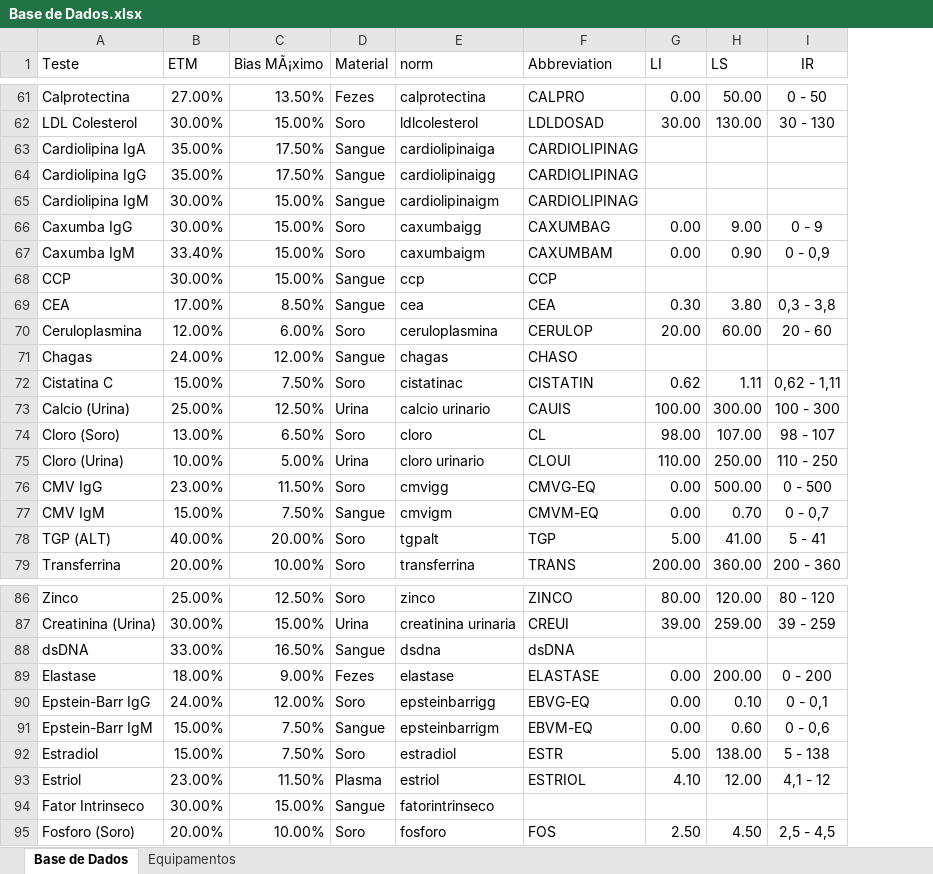
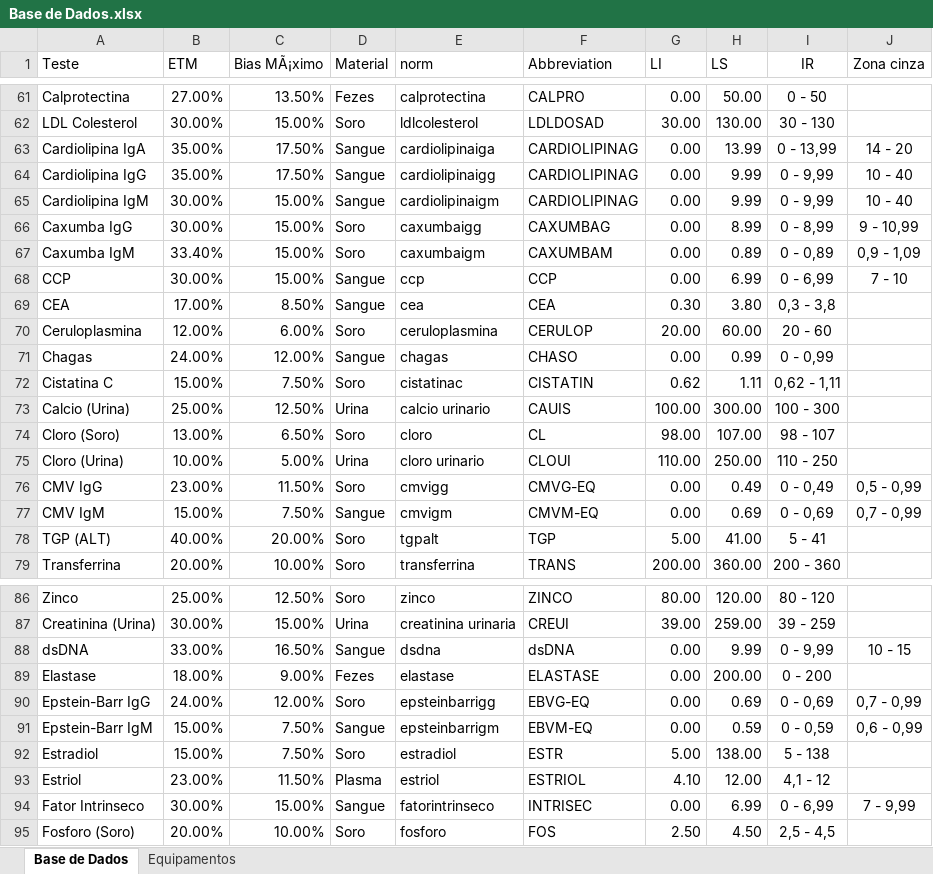
Before and after one commit to marcello2901/Data-Sift, an Excel workbook: Base de Dados.xlsx, sheet Base de Dados, drawn as a sheet; only a part is shown, gaps mark what is left out; values as stored, in another font and other column widths than the file's, no borders; the diff covers the shown part only; the diff names each change by its address in the sheet, - before the commit and + after, or states it on an @@ line.

```diff
--- a/Base de Dados.xlsx (sheet Base de Dados)
+++ b/Base de Dados.xlsx (sheet Base de Dados)
+column J (Zona cinza), rows 63-77: 14 - 20 | 10 - 40 | 10 - 40 | 9 - 10,99 | 0,9 - 1,09 | 7 - 10 |  |  |  |  |  |  |  | 0,5 - 0,99 | 0,7 - 0,99; rows 88-94: 10 - 15 |  | 0,7 - 0,99 | 0,6 - 0,99 |  |  | 7 - 9,99
-G63:G65 (LI): (empty)
+G63:G65 (LI): 0.00
-H63 (LS): (empty)
+H63 (LS): 13.99
-I63 (IR): (empty)
+I63 (IR): 0 - 13,99
-H64:H65 (LS): (empty)
+H64:H65 (LS): 9.99
-I64:I65 (IR): (empty)
+I64:I65 (IR): 0 - 9,99
-H66 (LS): 9.00
+H66 (LS): 8.99
-I66 (IR): 0 - 9
+I66 (IR): 0 - 8,99
-H67 (LS): 0.90
+H67 (LS): 0.89
-I67 (IR): 0 - 0,9
+I67 (IR): 0 - 0,89
-G68 (LI): (empty)
+G68 (LI): 0.00
-H68 (LS): (empty)
+H68 (LS): 6.99
-I68 (IR): (empty)
+I68 (IR): 0 - 6,99
-G71 (LI): (empty)
+G71 (LI): 0.00
-H71 (LS): (empty)
+H71 (LS): 0.99
-I71 (IR): (empty)
+I71 (IR): 0 - 0,99
-H76 (LS): 500.00
+H76 (LS): 0.49
-I76 (IR): 0 - 500
+I76 (IR): 0 - 0,49
-H77 (LS): 0.70
+H77 (LS): 0.69
-I77 (IR): 0 - 0,7
+I77 (IR): 0 - 0,69
-G88 (LI): (empty)
+G88 (LI): 0.00
-H88 (LS): (empty)
+H88 (LS): 9.99
-I88 (IR): (empty)
+I88 (IR): 0 - 9,99
-H90 (LS): 0.10
+H90 (LS): 0.69
-I90 (IR): 0 - 0,1
+I90 (IR): 0 - 0,69
-H91 (LS): 0.60
+H91 (LS): 0.59
-I91 (IR): 0 - 0,6
+I91 (IR): 0 - 0,59
-F94 (Abbreviation): (empty)
+F94 (Abbreviation): INTRISEC
-G94 (LI): (empty)
+G94 (LI): 0.00
-H94 (LS): (empty)
+H94 (LS): 6.99
-I94 (IR): (empty)
+I94 (IR): 0 - 6,99
```
Also changed, not shown: 24 added rows, 1 removed row and 85 edited cells elsewhere in this sheet, sheet Equipamentos.
